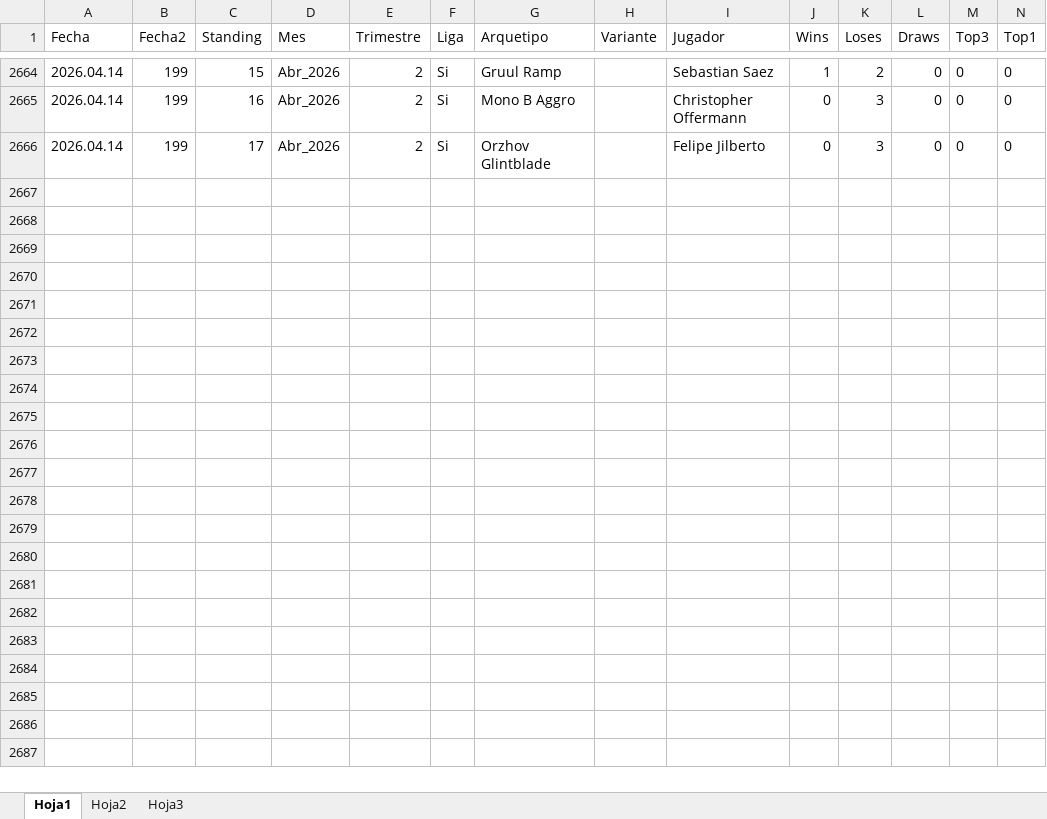
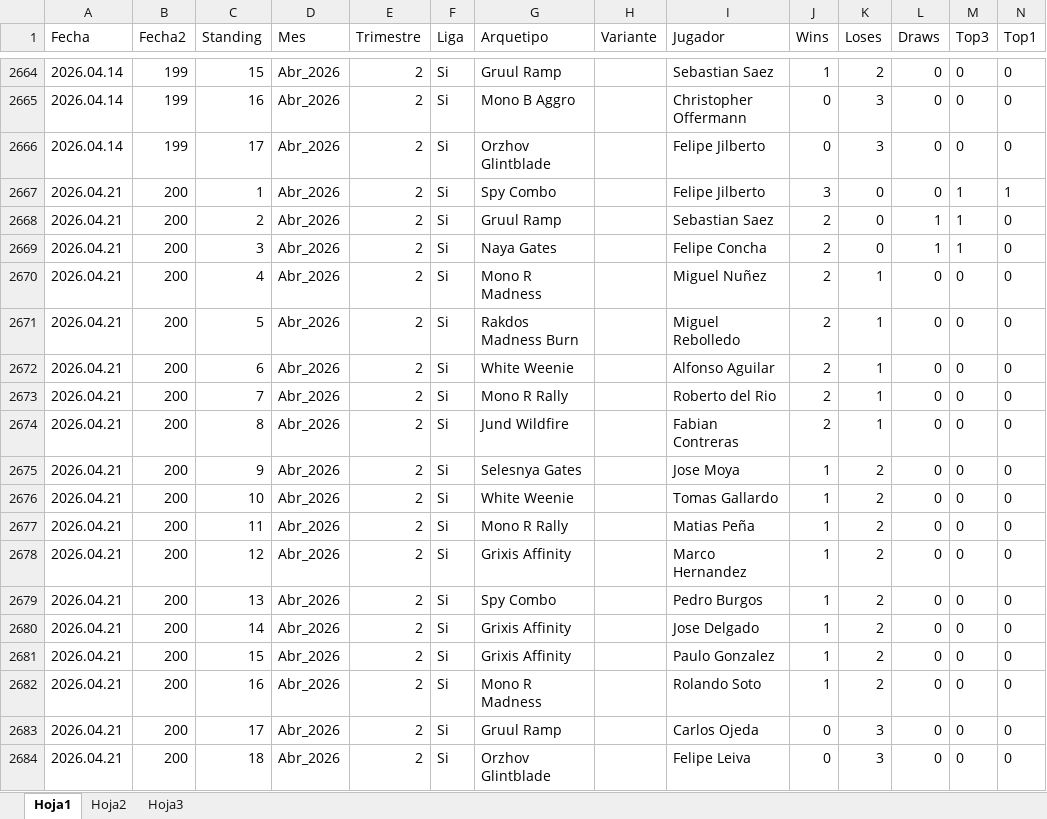
Before and after one commit to Fjilberto/metagame, an Excel workbook: metaR.xlsx, sheet Hoja1, drawn as a sheet; only a part is shown, gaps mark what is left out; values as stored, in another font and other column widths than the file's, no borders; the diff names each change by its address in the sheet, - before the commit and + after, or states it on an @@ line.

Commit message:
new data 2026 04 21

```diff
--- a/metaR.xlsx (sheet Hoja1)
+++ b/metaR.xlsx (sheet Hoja1)
+row 2667: 2026.04.21 | 200 | 1 | Abr_2026 | 2 | Si | Spy Combo |  | Felipe Jilberto | 3 | 0 | 0 | 1 | 1
+row 2668: 2026.04.21 | 200 | 2 | Abr_2026 | 2 | Si | Gruul Ramp |  | Sebastian Saez | 2 | 0 | 1 | 1 | 0
+row 2669: 2026.04.21 | 200 | 3 | Abr_2026 | 2 | Si | Naya Gates |  | Felipe Concha | 2 | 0 | 1 | 1 | 0
+row 2670: 2026.04.21 | 200 | 4 | Abr_2026 | 2 | Si | Mono R Madness |  | Miguel Nuñez | 2 | 1 | 0 | 0 | 0
+row 2671: 2026.04.21 | 200 | 5 | Abr_2026 | 2 | Si | Rakdos Madness Burn |  | Miguel Rebolledo | 2 | 1 | 0 | 0 | 0
+row 2672: 2026.04.21 | 200 | 6 | Abr_2026 | 2 | Si | White Weenie |  | Alfonso Aguilar | 2 | 1 | 0 | 0 | 0
+row 2673: 2026.04.21 | 200 | 7 | Abr_2026 | 2 | Si | Mono R Rally |  | Roberto del Rio | 2 | 1 | 0 | 0 | 0
+row 2674: 2026.04.21 | 200 | 8 | Abr_2026 | 2 | Si | Jund Wildfire |  | Fabian Contreras | 2 | 1 | 0 | 0 | 0
+row 2675: 2026.04.21 | 200 | 9 | Abr_2026 | 2 | Si | Selesnya Gates |  | Jose Moya | 1 | 2 | 0 | 0 | 0
+row 2676: 2026.04.21 | 200 | 10 | Abr_2026 | 2 | Si | White Weenie |  | Tomas Gallardo | 1 | 2 | 0 | 0 | 0
+row 2677: 2026.04.21 | 200 | 11 | Abr_2026 | 2 | Si | Mono R Rally |  | Matias Peña | 1 | 2 | 0 | 0 | 0
+row 2678: 2026.04.21 | 200 | 12 | Abr_2026 | 2 | Si | Grixis Affinity |  | Marco Hernandez | 1 | 2 | 0 | 0 | 0
+row 2679: 2026.04.21 | 200 | 13 | Abr_2026 | 2 | Si | Spy Combo |  | Pedro Burgos | 1 | 2 | 0 | 0 | 0
+row 2680: 2026.04.21 | 200 | 14 | Abr_2026 | 2 | Si | Grixis Affinity |  | Jose Delgado | 1 | 2 | 0 | 0 | 0
+row 2681: 2026.04.21 | 200 | 15 | Abr_2026 | 2 | Si | Grixis Affinity |  | Paulo Gonzalez | 1 | 2 | 0 | 0 | 0
+row 2682: 2026.04.21 | 200 | 16 | Abr_2026 | 2 | Si | Mono R Madness |  | Rolando Soto | 1 | 2 | 0 | 0 | 0
+row 2683: 2026.04.21 | 200 | 17 | Abr_2026 | 2 | Si | Gruul Ramp |  | Carlos Ojeda | 0 | 3 | 0 | 0 | 0
+row 2684: 2026.04.21 | 200 | 18 | Abr_2026 | 2 | Si | Orzhov Glintblade |  | Felipe Leiva | 0 | 3 | 0 | 0 | 0
```
